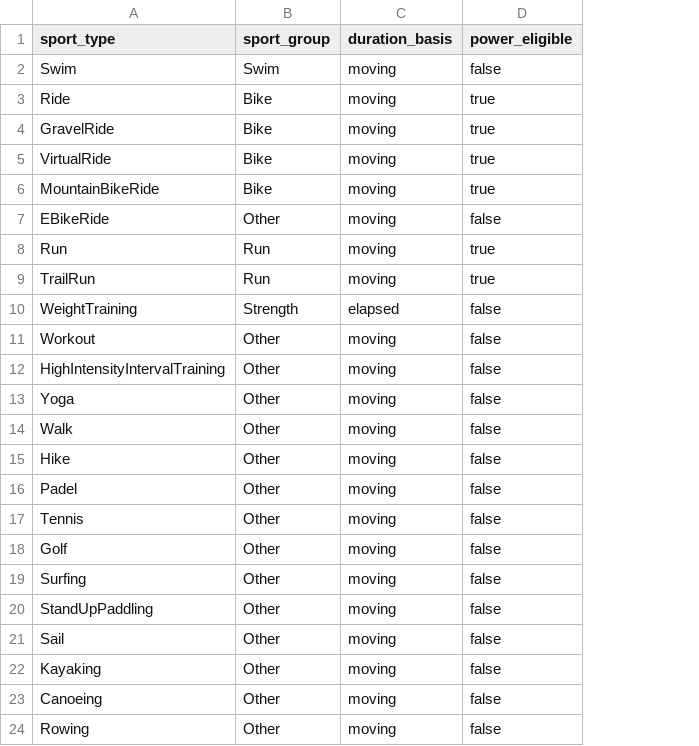
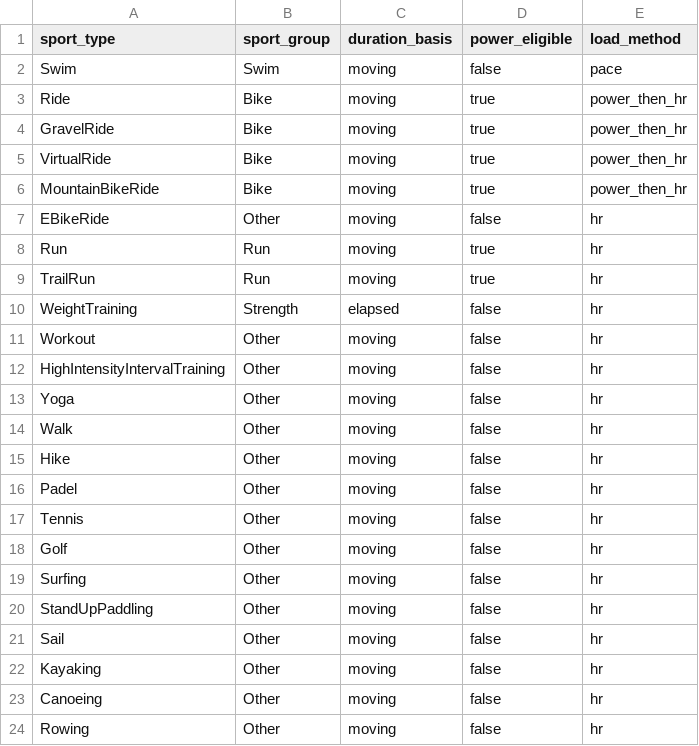
Before and after one commit to ed-epps/ironman-analytics, a CSV file: transform/seeds/sport_types.csv, drawn as a sheet; the diff names each change by its address in the sheet, - before the commit and + after, or states it on an @@ line.

Commit message:
Week 4: TSS per activity (power-first bike, HR, swim pace), CTL/ATL/TSB, methodology

```diff
--- a/transform/seeds/sport_types.csv
+++ b/transform/seeds/sport_types.csv
+column E (load_method), rows 2-24: pace | power_then_hr | power_then_hr | power_then_hr | power_then_hr | hr | hr | hr | hr | hr | hr | hr | hr | hr | hr | hr | hr | hr | hr | hr | hr | hr | hr
```
Also changed, not shown: 10 other files.
